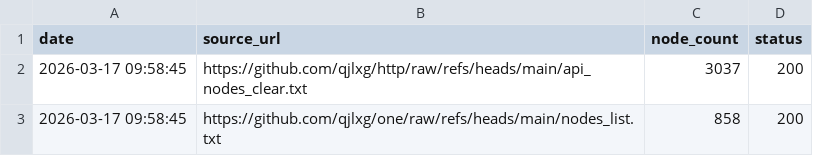
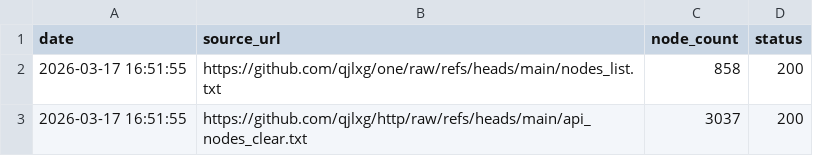
Before and after one commit to qjlxg/one, a CSV file: source_stats.csv, drawn as a sheet.

```diff
--- a/source_stats.csv
+++ b/source_stats.csv
@@ -1,3 +1,3 @@
 date,source_url,node_count,status
-2026-03-17 09:58:45,https://github.com/qjlxg/http/raw/refs/heads/main/api_nodes_clear.txt,3037,200
-2026-03-17 09:58:45,https://github.com/qjlxg/one/raw/refs/heads/main/nodes_list.txt,858,200
+2026-03-17 16:51:55,https://github.com/qjlxg/one/raw/refs/heads/main/nodes_list.txt,858,200
+2026-03-17 16:51:55,https://github.com/qjlxg/http/raw/refs/heads/main/api_nodes_clear.txt,3037,200
```
Also changed, not shown: 1 other file.
